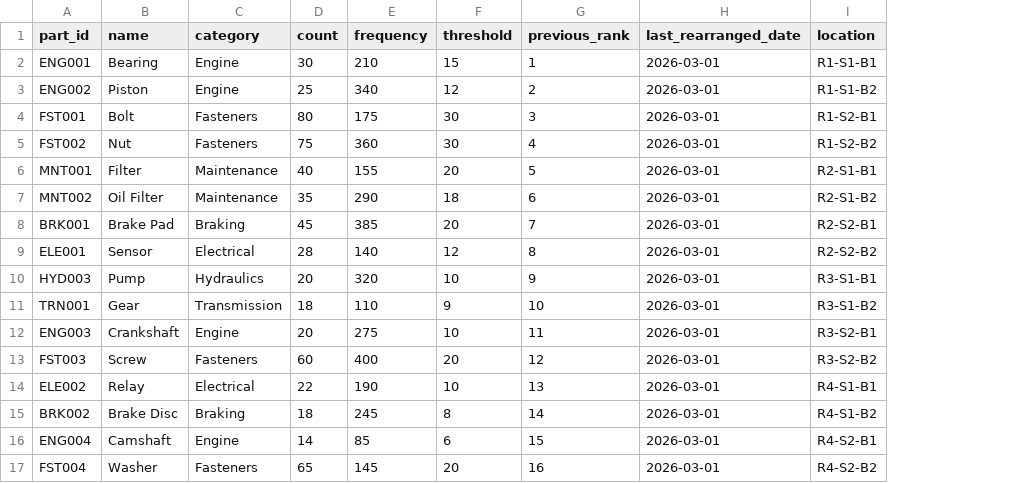
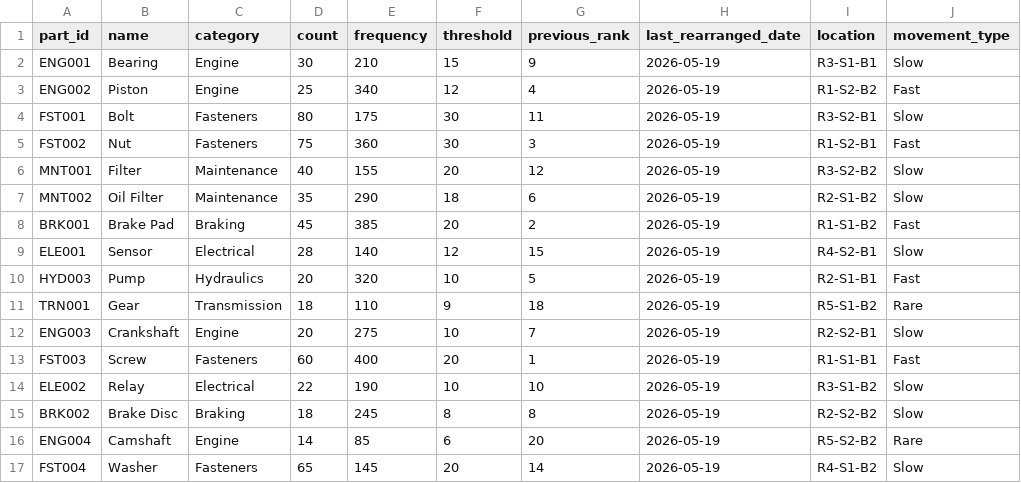
Before and after one commit to sunilraj180805/warehouse-management-system, a CSV file: data/parts.csv, drawn as a sheet; only a part is shown; the diff covers the shown part only; the diff names each change by its address in the sheet, - before the commit and + after, or states it on an @@ line.

Commit message:
Update parts.csv

```diff
--- a/data/parts.csv
+++ b/data/parts.csv
+column J (movement_type), rows 2-17: Slow | Fast | Slow | Fast | Slow | Slow | Fast | Slow | Fast | Rare | Slow | Fast | Slow | Slow | Rare | Slow
-G2 (previous_rank): 1
+G2 (previous_rank): 9
-H2:H17 (last_rearranged_date): 2026-03-01
+H2:H17 (last_rearranged_date): 2026-05-19
-I2 (location): R1-S1-B1
+I2 (location): R3-S1-B1
-G3 (previous_rank): 2
+G3 (previous_rank): 4
-I3 (location): R1-S1-B2
+I3 (location): R1-S2-B2
-G4 (previous_rank): 3
+G4 (previous_rank): 11
-I4 (location): R1-S2-B1
+I4 (location): R3-S2-B1
-G5 (previous_rank): 4
+G5 (previous_rank): 3
-I5 (location): R1-S2-B2
+I5 (location): R1-S2-B1
-G6 (previous_rank): 5
+G6 (previous_rank): 12
-I6 (location): R2-S1-B1
+I6 (location): R3-S2-B2
-G8 (previous_rank): 7
+G8 (previous_rank): 2
-I8 (location): R2-S2-B1
+I8 (location): R1-S1-B2
-G9 (previous_rank): 8
+G9 (previous_rank): 15
-I9 (location): R2-S2-B2
+I9 (location): R4-S2-B1
-G10 (previous_rank): 9
+G10 (previous_rank): 5
-I10 (location): R3-S1-B1
+I10 (location): R2-S1-B1
-G11 (previous_rank): 10
+G11 (previous_rank): 18
-I11 (location): R3-S1-B2
+I11 (location): R5-S1-B2
-G12 (previous_rank): 11
+G12 (previous_rank): 7
-I12 (location): R3-S2-B1
+I12 (location): R2-S2-B1
-G13 (previous_rank): 12
+G13 (previous_rank): 1
-I13 (location): R3-S2-B2
+I13 (location): R1-S1-B1
-G14 (previous_rank): 13
+G14 (previous_rank): 10
-I14 (location): R4-S1-B1
+I14 (location): R3-S1-B2
-G15 (previous_rank): 14
+G15 (previous_rank): 8
-I15 (location): R4-S1-B2
+I15 (location): R2-S2-B2
-G16 (previous_rank): 15
+G16 (previous_rank): 20
-I16 (location): R4-S2-B1
+I16 (location): R5-S2-B2
-G17 (previous_rank): 16
+G17 (previous_rank): 14
-I17 (location): R4-S2-B2
+I17 (location): R4-S1-B2
```
Also changed, not shown: 40 edited cells elsewhere in this file.
